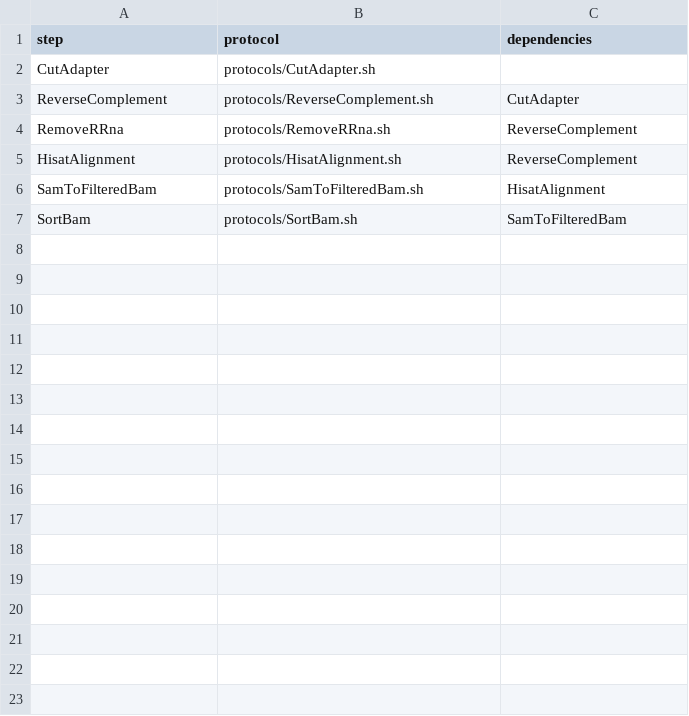
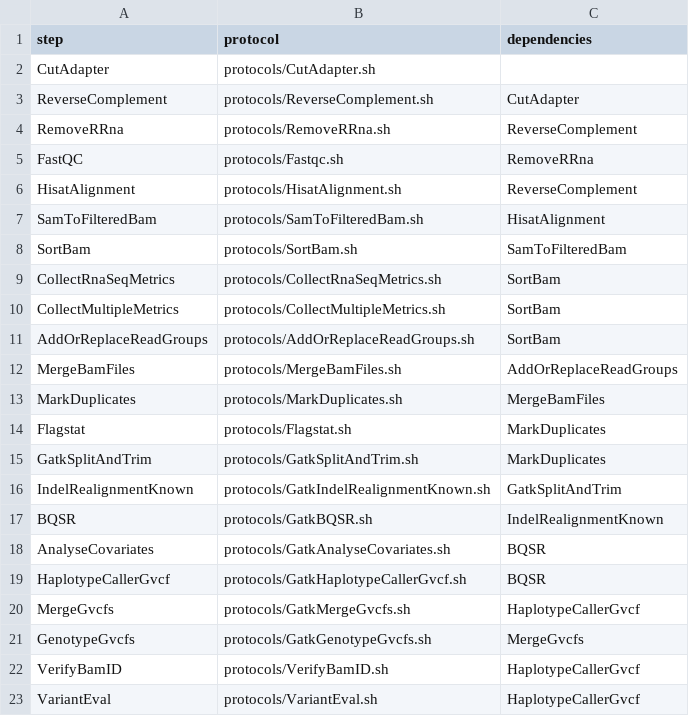
Before and after one commit to molgenis/molgenis-pipelines, a CSV file: compute5/PROseq/workflow.csv, drawn as a sheet.

```diff
--- a/compute5/PROseq/workflow.csv
+++ b/compute5/PROseq/workflow.csv
@@ -4,2 +4,3 @@ ReverseComplement,protocols/ReverseComplement.sh,CutAdapter,
 RemoveRRna,protocols/RemoveRRna.sh,ReverseComplement
+FastQC,protocols/Fastqc.sh,RemoveRRna
 HisatAlignment,protocols/HisatAlignment.sh,ReverseComplement
@@ -7 +8,16 @@ SamToFilteredBam,protocols/SamToFilteredBam.sh,HisatAlignment
 SortBam,protocols/SortBam.sh,SamToFilteredBam
+CollectRnaSeqMetrics,protocols/CollectRnaSeqMetrics.sh,SortBam
+CollectMultipleMetrics,protocols/CollectMultipleMetrics.sh,SortBam
+AddOrReplaceReadGroups,protocols/AddOrReplaceReadGroups.sh,SortBam
+MergeBamFiles,protocols/MergeBamFiles.sh,AddOrReplaceReadGroups
+MarkDuplicates,protocols/MarkDuplicates.sh,MergeBamFiles
+Flagstat,protocols/Flagstat.sh,MarkDuplicates
+GatkSplitAndTrim,protocols/GatkSplitAndTrim.sh,MarkDuplicates
+IndelRealignmentKnown,protocols/GatkIndelRealignmentKnown.sh,GatkSplitAndTrim
+BQSR,protocols/GatkBQSR.sh,IndelRealignmentKnown
+AnalyseCovariates,protocols/GatkAnalyseCovariates.sh,BQSR
+HaplotypeCallerGvcf,protocols/GatkHaplotypeCallerGvcf.sh,BQSR
+MergeGvcfs,protocols/GatkMergeGvcfs.sh,HaplotypeCallerGvcf
+GenotypeGvcfs,protocols/GatkGenotypeGvcfs.sh,MergeGvcfs
+VerifyBamID,protocols/VerifyBamID.sh,HaplotypeCallerGvcf
+VariantEval,protocols/VariantEval.sh,HaplotypeCallerGvcf
```
Also changed, not shown: compute5/PROseq/parameters.csv, 18 other files.
